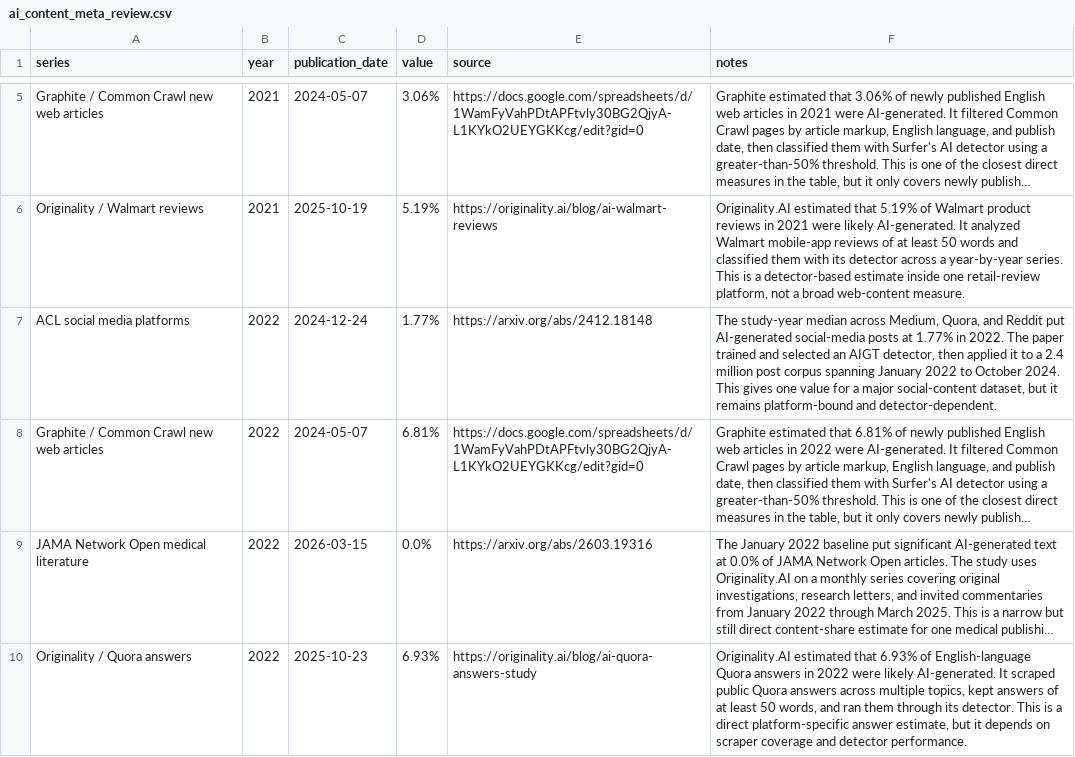
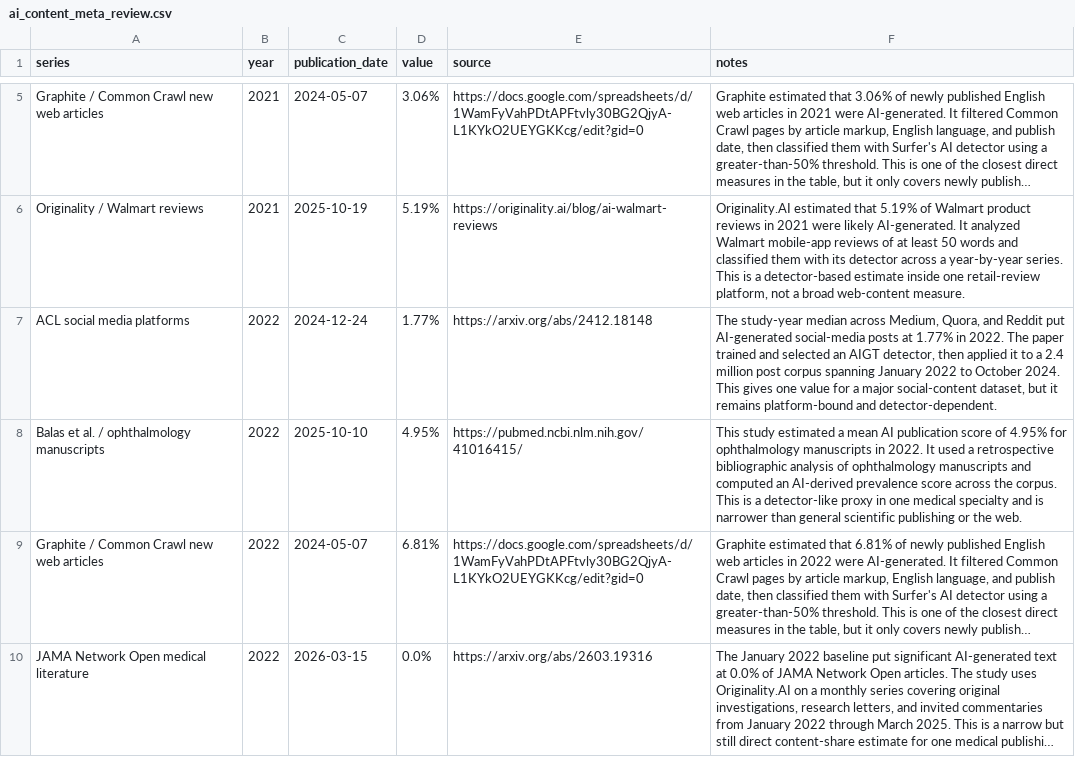
Before and after one commit to J-King-Dottie/dead-internet-tracker, a CSV file: data/ai-content-meta-review/ai_content_meta_review.csv, drawn as a sheet; only a part is shown, gaps mark what is left out; the shorter side is filled out with more unchanged rows; long unchanged cells end in …; the diff covers the shown part only; the diff names each change by its address in the sheet, - before the commit and + after, or states it on an @@ line.

```diff
--- a/data/ai-content-meta-review/ai_content_meta_review.csv
+++ b/data/ai-content-meta-review/ai_content_meta_review.csv
+row 8: Balas et al. / ophthalmology manuscripts | 2022 | 2025-10-10 | 4.95% | https://pubmed.ncbi.nlm.nih.gov/41016415/ | This study estimated a mean AI publication score of 4.95% for ophthalmology manuscripts in 2022. It used a retrospective bibliographic analysis of ophthalmology manuscripts and computed an AI-derived prevalence score across the corpus. This is a detector-like proxy in one medical specialty and is narrower than general scientific publishing or the web.
```
Also changed, not shown: 2 added rows elsewhere in this file, 5 other files.
